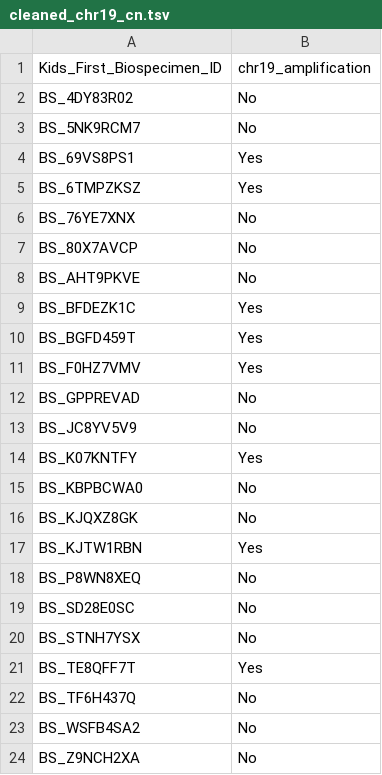
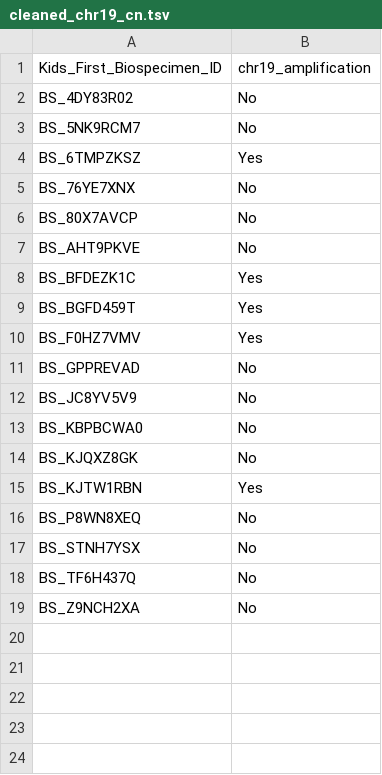
Before and after one commit to rokitalab/OpenPedCan-analysis, a TSV file: analyses/molecular-subtyping-embryonal/results/cleaned_chr19_cn.tsv, drawn as a sheet; the diff names each change by its address in the sheet, - before the commit and + after, or states it on an @@ line.

```diff
--- a/analyses/molecular-subtyping-embryonal/results/cleaned_chr19_cn.tsv
+++ b/analyses/molecular-subtyping-embryonal/results/cleaned_chr19_cn.tsv
-row 4: BS_69VS8PS1 | Yes
-row 14: BS_K07KNTFY | Yes
-row 19: BS_SD28E0SC | No
-row 21: BS_TE8QFF7T | Yes
-row 23: BS_WSFB4SA2 | No
```
Also changed, not shown: analyses/molecular-subtyping-embryonal/results/biospecimen_ids_embryonal_subtyping.tsv, analyses/molecular-subtyping-embryonal/results/embryonal_tumor_molecular_subtypes.tsv, 6 other files.
